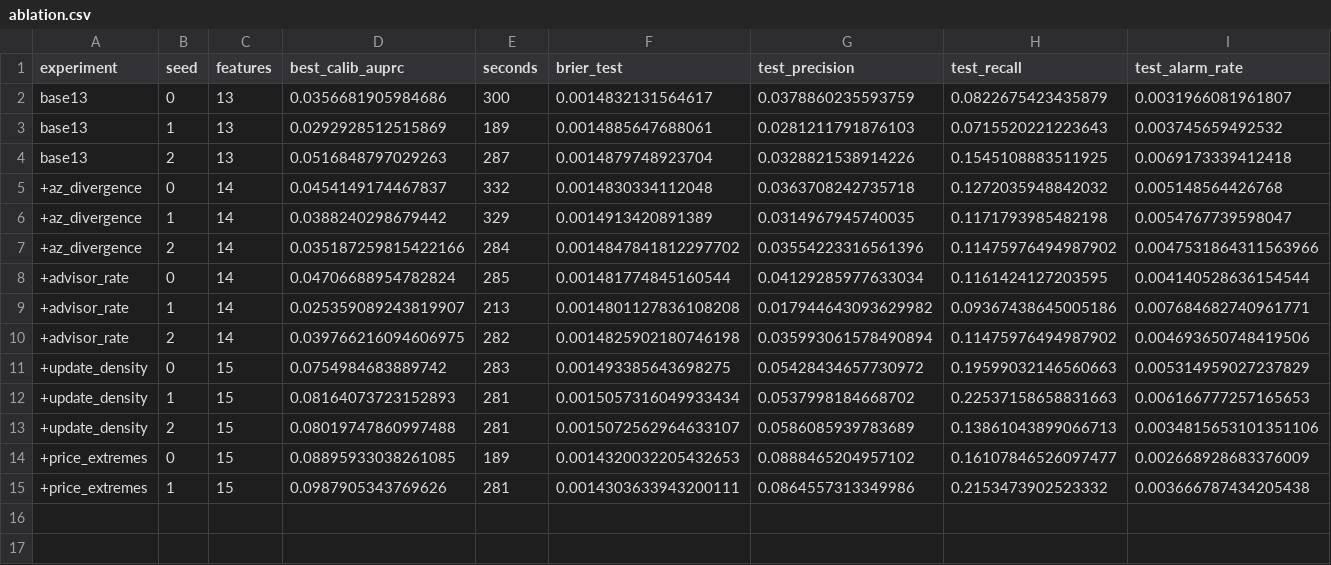
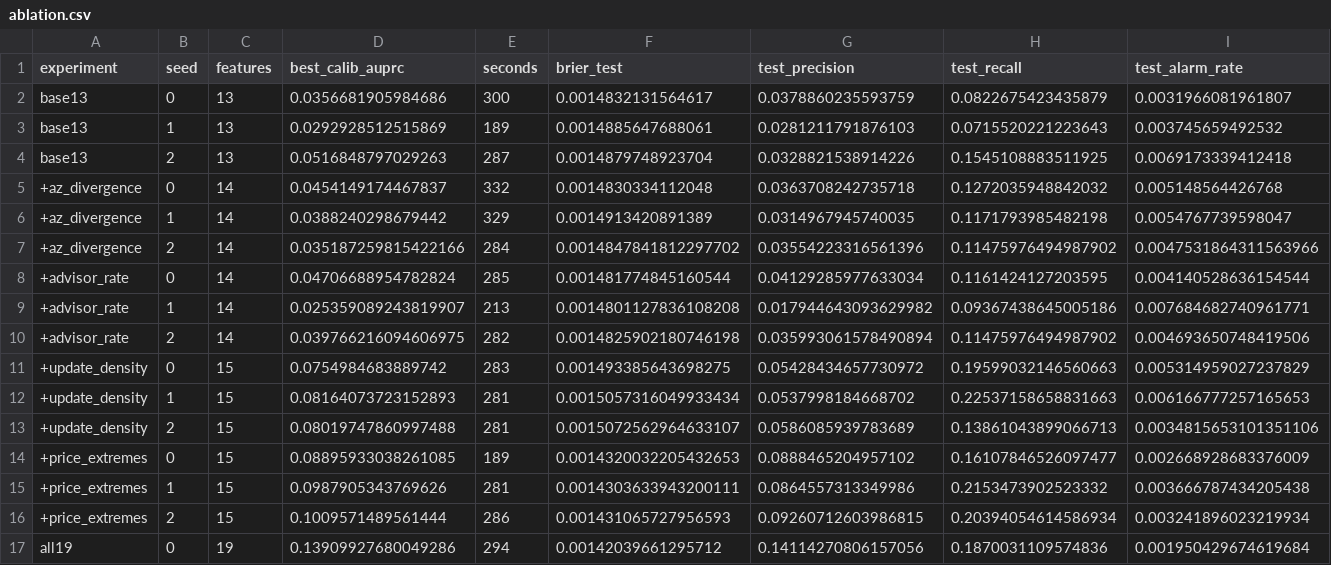
Before and after one commit to Angshuman1211/Argus-Spot_Resilient_ML_Training_Orchestrator, a CSV file: ml/model/wide_results/ablation.csv, drawn as a sheet; only a part is shown; rows hold the shown columns only; the diff names each change by its address in the sheet, - before the commit and + after, or states it on an @@ line.

Commit message:
update transformer ablation results

```diff
--- a/ml/model/wide_results/ablation.csv
+++ b/ml/model/wide_results/ablation.csv
+row 16: +price_extremes | 2 | 15 | 0.1009571489561444 | 286 | 0.001431065727956593 | 0.09260712603986815 | 0.20394054614586934 | 0.003241896023219934
+row 17: all19 | 0 | 19 | 0.13909927680049286 | 294 | 0.00142039661295712 | 0.14114270806157056 | 0.1870031109574836 | 0.001950429674619684
```
Also changed, not shown: 1 other file.
